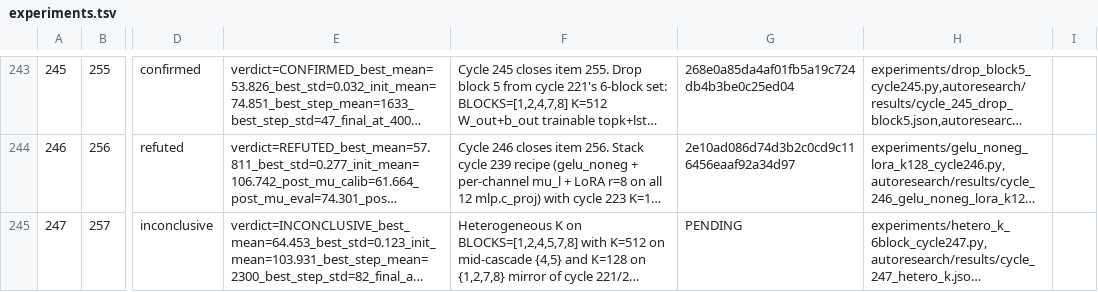
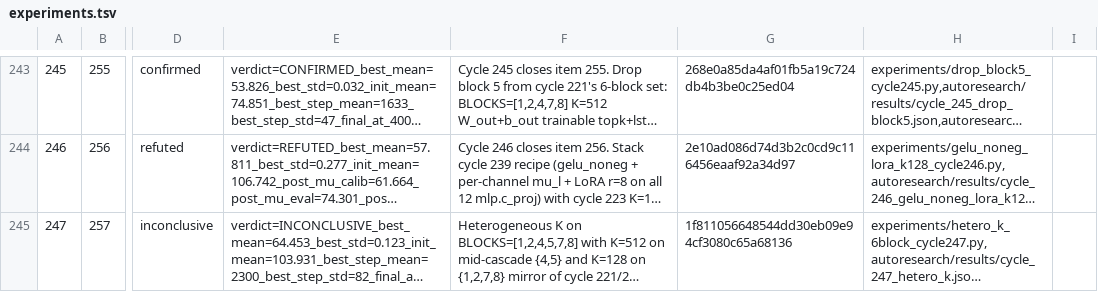
Before and after one commit to mihaibujanca/quant_aware_training, a TSV file: autoresearch/logs/experiments.tsv, drawn as a sheet; only a part is shown, gaps mark what is left out; long unchanged cells end in …; the diff names each change by its address in the sheet, - before the commit and + after, or states it on an @@ line.

Commit message:
[autoresearch] cycle 247: bookkeeping — hash update

```diff
--- a/autoresearch/logs/experiments.tsv
+++ b/autoresearch/logs/experiments.tsv
-G245: PENDING
+G245: 1f811056648544dd30eb09e94cf3080c65a68136
```
Also changed, not shown: 1 other file.
